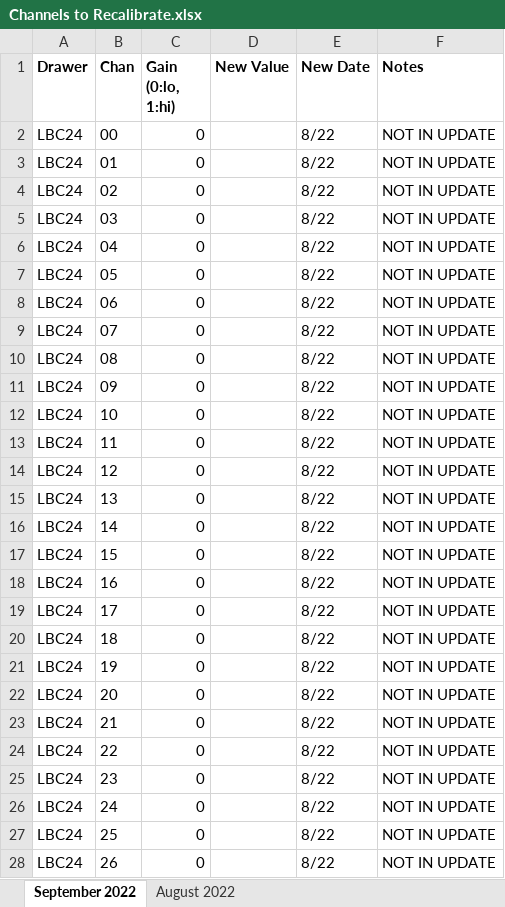
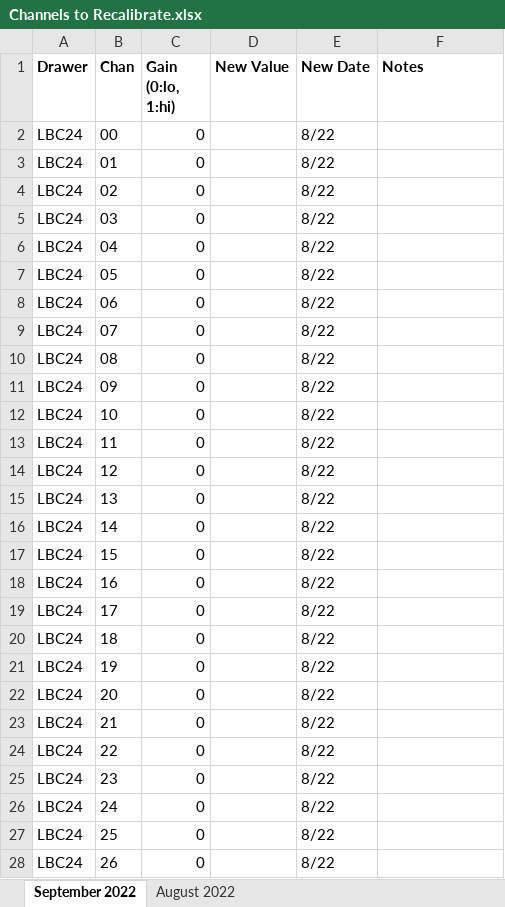
Before and after one commit to JackyMYL/Tile-CIS-group, an Excel workbook: Tile Cal CIS Calib/CIS Updates/2022 2023 Jacky & Peter/Channels to Recalibrate.xlsx, sheet September 2022, drawn as a sheet; only a part is shown; values as stored, in another font and other column widths than the file's, no borders; the diff covers the shown part only; the diff names each change by its address in the sheet, - before the commit and + after, or states it on an @@ line.

Commit message:
Presentation draft September, spreadsheets finalized

```diff
--- a/Tile Cal CIS Calib/CIS Updates/2022 2023 Jacky & Peter/Channels to Recalibrate.xlsx (sheet September 2022)
+++ b/Tile Cal CIS Calib/CIS Updates/2022 2023 Jacky & Peter/Channels to Recalibrate.xlsx (sheet September 2022)
-F2:F28 (Notes): NOT IN UPDATE
+F2:F28 (Notes): (empty)
```
Also changed, not shown: 48 added rows and 21 edited cells elsewhere in this sheet, Tile Cal CIS Calib/CIS Updates/2022 2023 Jacky & Peter/Flag Updates.xlsx, Tile Cal CIS Calib/CIS Updates/2022 2023 Jacky & Peter/Odd Channel Behavior.xlsx, 1 other file.
